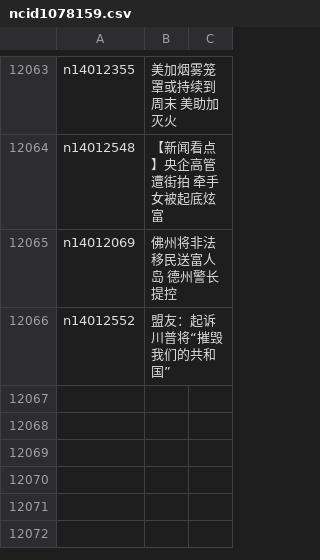
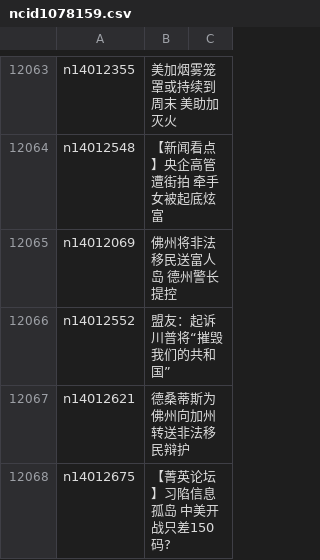
Before and after one commit to epic-marker/epoch-news, a CSV file: indexes/ncid1078159.csv, drawn as a sheet; only a part is shown, gaps mark what is left out; the diff names each change by its address in the sheet, - before the commit and + after, or states it on an @@ line.

```diff
--- a/indexes/ncid1078159.csv
+++ b/indexes/ncid1078159.csv
+row 12067: n14012621 | 德桑蒂斯为佛州向加州转送非法移民辩护
+row 12068: n14012675 | 【菁英论坛】习陷信息孤岛 中美开战只差150码?
```
Also changed, not shown: indexes/ncid1078158.csv, indexes/ncid1078160.csv, 41 other files.
